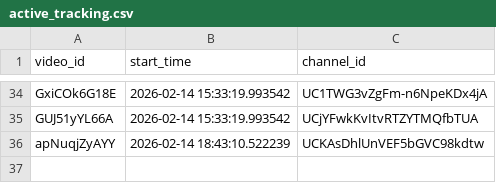
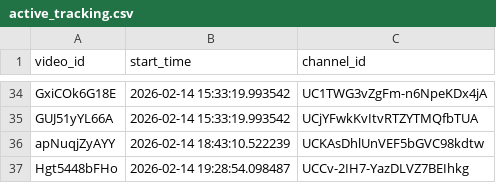
Before and after one commit to efejiroe/influencer-cv, a CSV file: data/active_tracking.csv, drawn as a sheet; only a part is shown, gaps mark what is left out; the diff names each change by its address in the sheet, - before the commit and + after, or states it on an @@ line.

```diff
--- a/data/active_tracking.csv
+++ b/data/active_tracking.csv
+row 37: Hgt5448bFHo | 2026-02-14 19:28:54.098487 | UCCv-2IH7-YazDLVZ7BEIhkg
```
Also changed, not shown: data/tracking_data.csv.
